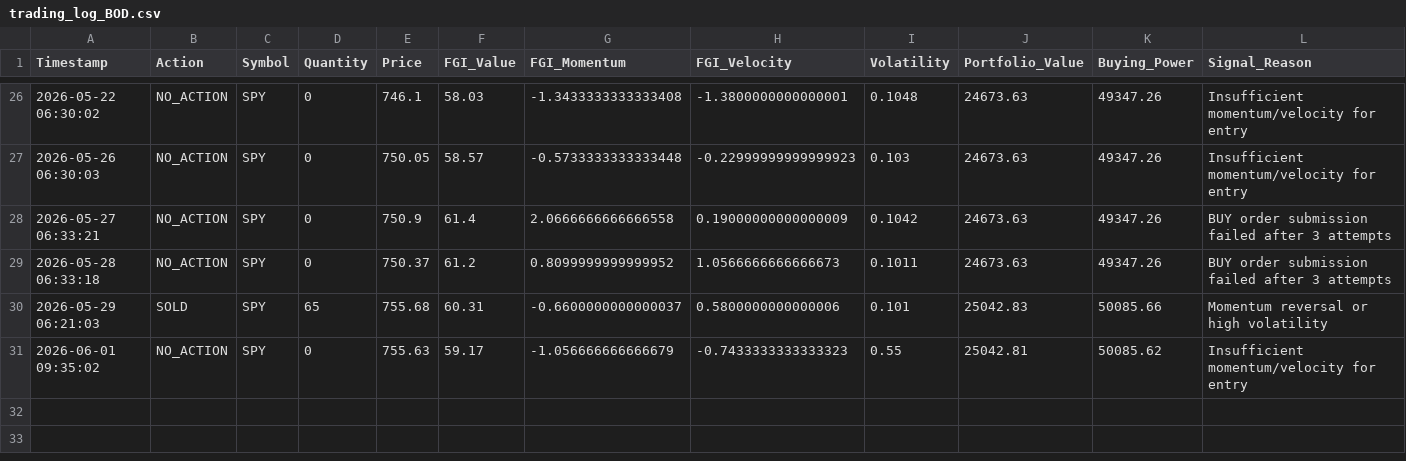
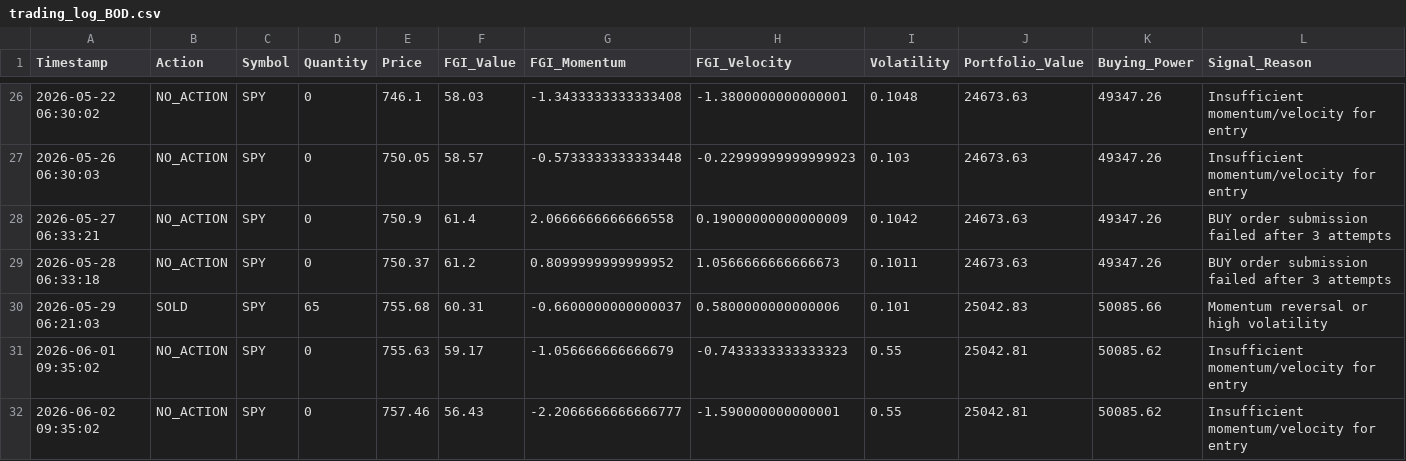
Before and after one commit to Vatmuri2/feargreed, a CSV file: trading_log_BOD.csv, drawn as a sheet; only a part is shown, gaps mark what is left out; rows hold the shown columns only; the diff names each change by its address in the sheet, - before the commit and + after, or states it on an @@ line.

```diff
--- a/trading_log_BOD.csv
+++ b/trading_log_BOD.csv
+row 32: 2026-06-02 09:35:02 | NO_ACTION | SPY | 0 | 757.46 | 56.43 | -2.2066666666666777 | -1.590000000000001 | 0.55 | 25042.81 | 50085.62 | Insufficient momentum/velocity for entry
```
Also changed, not shown: datasets/fear_greed_forward_test_afternoon.csv, datasets/fear_greed_forward_test_morning.csv, 1 other file.
